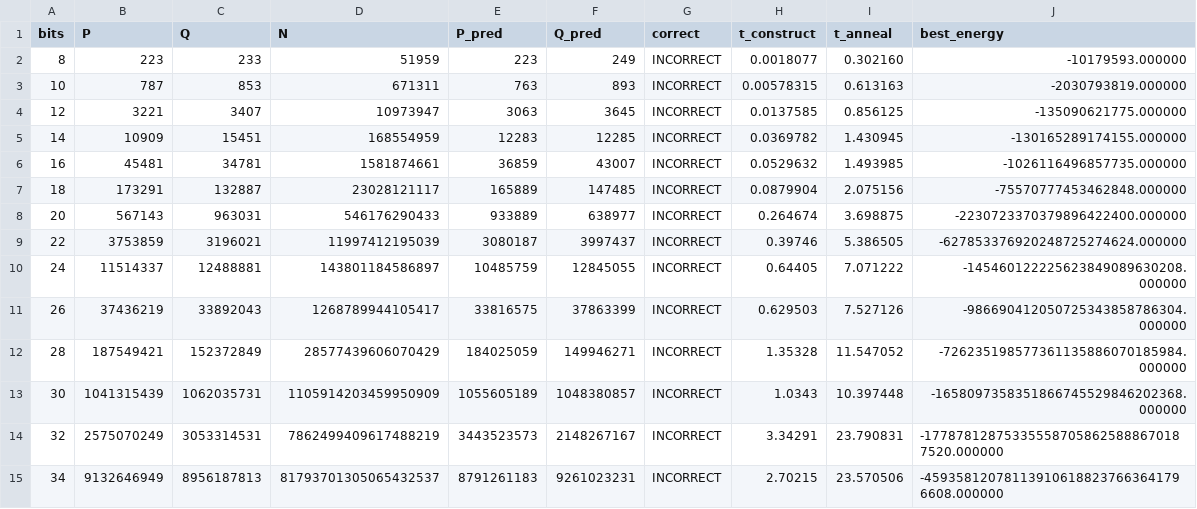
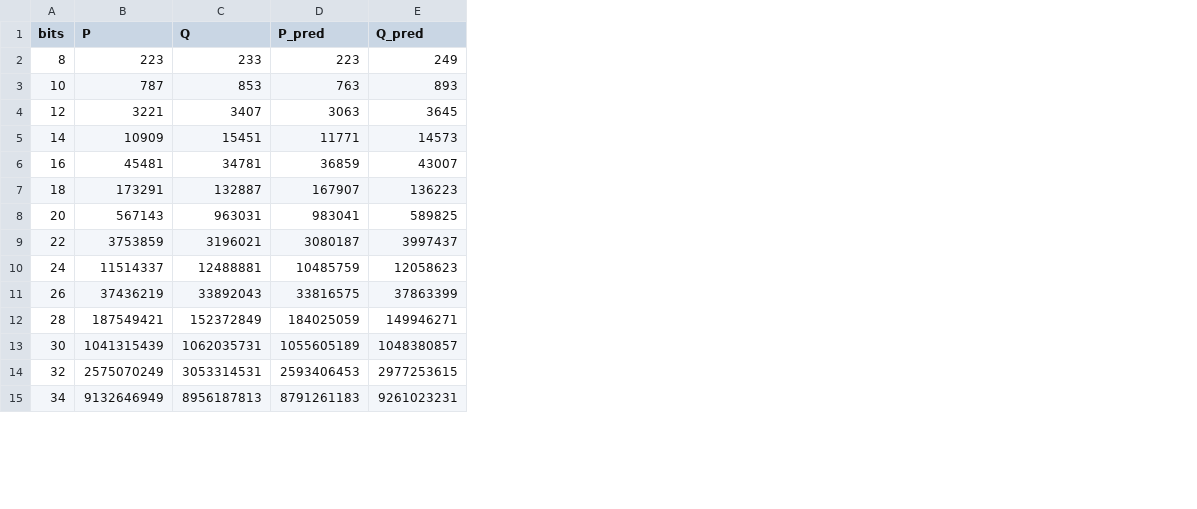
Before and after one commit to AdvithDesu/Digital_Annealer, a CSV file: benchmark_results.csv, drawn as a sheet; only a part is shown; removed rows and columns are numbered as before the commit, all else as after; the diff covers the shown part only; the diff names each change by its address in the sheet, - before the commit and + after, or states it on an @@ line.

```diff
--- a/benchmark_results.csv
+++ b/benchmark_results.csv
-column D (N), rows 2-15: 51959 | 671311 | 10973947 | 168554959 | 1581874661 | 23028121117 | 546176290433 | 11997412195039 | 143801184586897 | 1268789944105417 | 28577439606070429 | 1105914203459950909 | 7862499409617488219 | 81793701305065432537
-column G (correct), rows 2-15: all INCORRECT
-column H (t_construct), rows 2-15: 0.0018077 | 0.00578315 | 0.0137585 | 0.0369782 | 0.0529632 | 0.0879904 | 0.264674 | 0.39746 | 0.64405 | 0.629503 | 1.35328 | 1.0343 | 3.34291 | 2.70215
-column I (t_anneal), rows 2-15: 0.302160 | 0.613163 | 0.856125 | 1.430945 | 1.493985 | 2.075156 | 3.698875 | 5.386505 | 7.071222 | 7.527126 | 11.547052 | 10.397448 | 23.790831 | 23.570506
-column J (best_energy), rows 2-15: -10179593.000000 | -2030793819.000000 | -135090621775.000000 | -130165289174155.000000 | -1026116496857735.000000 | -75570777453462848.000000 | -2230723370379896422400.000000 | -627853376920248725274624.000000 | -145460122225623849089630208.000000 | -986690412050725343858786304.000000 | -726235198577361135886070185984.000000 | -1658097358351866745529846202368.000000 | -177878128753355587058625888670187520.000000 | -459358120781139106188237663641796608.000000
-D5 (P_pred): 12283
+D5 (P_pred): 11771
-E5 (Q_pred): 12285
+E5 (Q_pred): 14573
-D7 (P_pred): 165889
+D7 (P_pred): 167907
-E7 (Q_pred): 147485
+E7 (Q_pred): 136223
-D8 (P_pred): 933889
+D8 (P_pred): 983041
-E8 (Q_pred): 638977
+E8 (Q_pred): 589825
-E10 (Q_pred): 12845055
+E10 (Q_pred): 12058623
-D14 (P_pred): 3443523573
+D14 (P_pred): 2593406453
-E14 (Q_pred): 2148267167
+E14 (Q_pred): 2977253615
```
Also changed, not shown: 22 edited cells elsewhere in this file, 2 other files.
